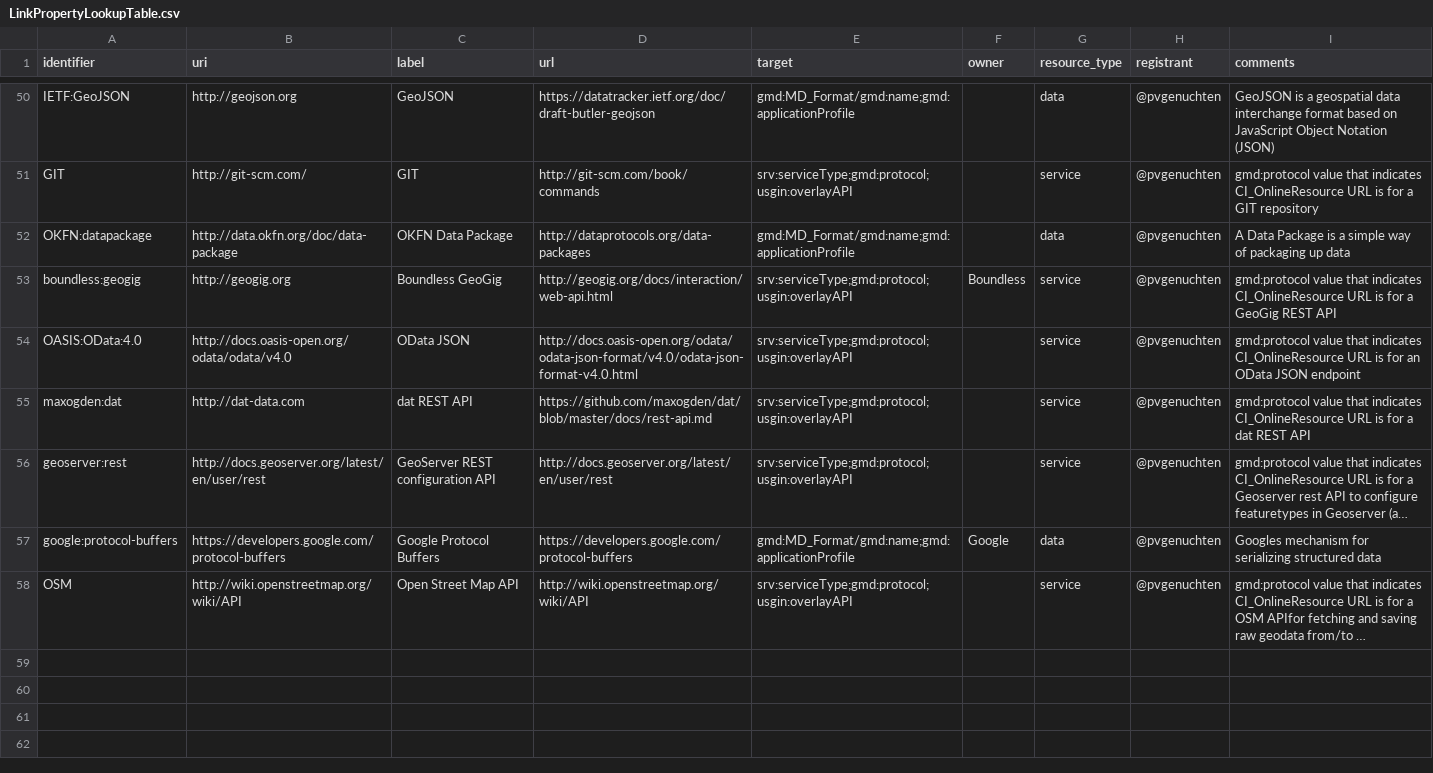
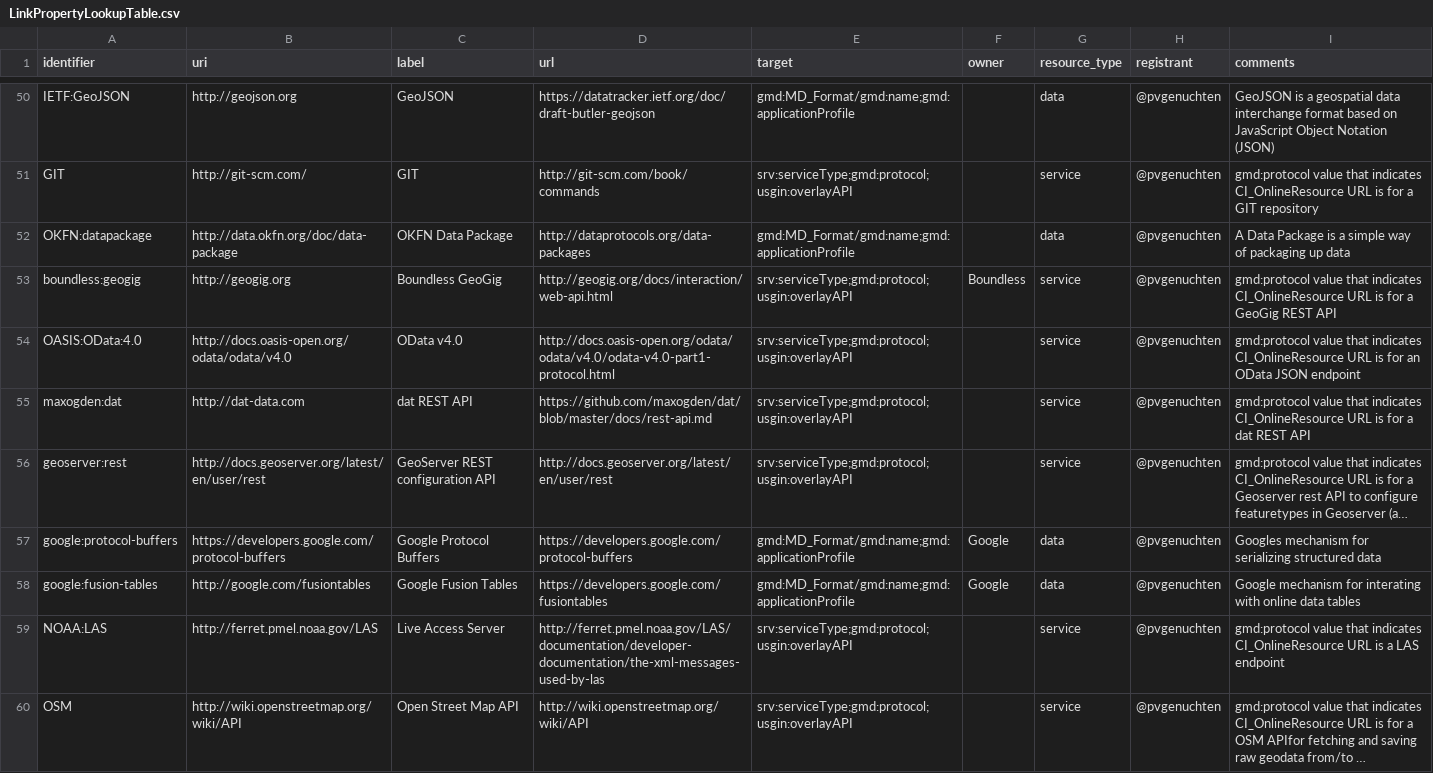
Before and after one commit to OSGeo/Cat-Interop, a CSV file: LinkPropertyLookupTable.csv, drawn as a sheet; only a part is shown, gaps mark what is left out; long unchanged cells end in …; the diff names each change by its address in the sheet, - before the commit and + after, or states it on an @@ line.

Commit message:
Update LinkPropertyLookupTable.csv
fix on odata
added google:fusion-tables and LAS

```diff
--- a/LinkPropertyLookupTable.csv
+++ b/LinkPropertyLookupTable.csv
-C54 (label): OData JSON
+C54 (label): OData v4.0
-D54 (url): http://docs.oasis-open.org/odata/odata-json-format/v4.0/odata-json-format-v4.0.html
+D54 (url): http://docs.oasis-open.org/odata/odata/v4.0/odata-v4.0-part1-protocol.html
+row 58: google:fusion-tables | http://google.com/fusiontables | Google Fusion Tables | https://developers.google.com/fusiontables | gmd:MD_Format/gmd:name;gmd:applicationProfile | Google | data | @pvgenuchten | Google mechanism for interating with online data tables
+row 59: NOAA:LAS | http://ferret.pmel.noaa.gov/LAS | Live Access Server | http://ferret.pmel.noaa.gov/LAS/documentation/developer-documentation/the-xml-messages-used-by-las | srv:serviceType;gmd:protocol;usgin:overlayAPI |  | service | @pvgenuchten | gmd:protocol value that indicates CI_OnlineResource URL is a LAS endpoint
```
